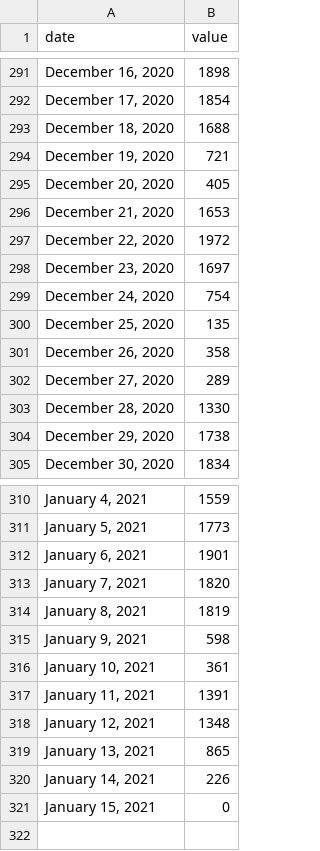
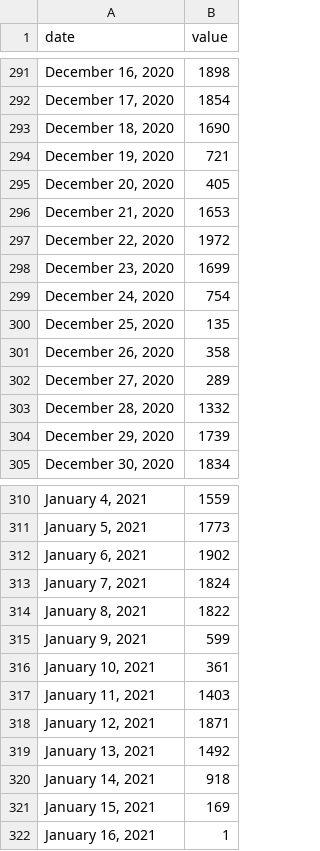
Before and after one commit to COVID19Tracking/covid19-datafetcher, a CSV file: az_serology.csv, drawn as a sheet; only a part is shown, gaps mark what is left out.

```diff
--- a/az_serology.csv
+++ b/az_serology.csv
@@ -292,3 +292,3 @@ date,value
 "December 17, 2020",1854
-"December 18, 2020",1688
+"December 18, 2020",1690
 "December 19, 2020",721
@@ -297,3 +297,3 @@ date,value
 "December 22, 2020",1972
-"December 23, 2020",1697
+"December 23, 2020",1699
 "December 24, 2020",754
@@ -302,4 +302,4 @@ date,value
 "December 27, 2020",289
-"December 28, 2020",1330
-"December 29, 2020",1738
+"December 28, 2020",1332
+"December 29, 2020",1739
 "December 30, 2020",1834
@@ -311,11 +311,12 @@ date,value
 "January 5, 2021",1773
-"January 6, 2021",1901
-"January 7, 2021",1820
-"January 8, 2021",1819
-"January 9, 2021",598
+"January 6, 2021",1902
+"January 7, 2021",1824
+"January 8, 2021",1822
+"January 9, 2021",599
 "January 10, 2021",361
-"January 11, 2021",1391
-"January 12, 2021",1348
-"January 13, 2021",865
-"January 14, 2021",226
-"January 15, 2021",0
+"January 11, 2021",1403
+"January 12, 2021",1871
+"January 13, 2021",1492
+"January 14, 2021",918
+"January 15, 2021",169
+"January 16, 2021",1
```
